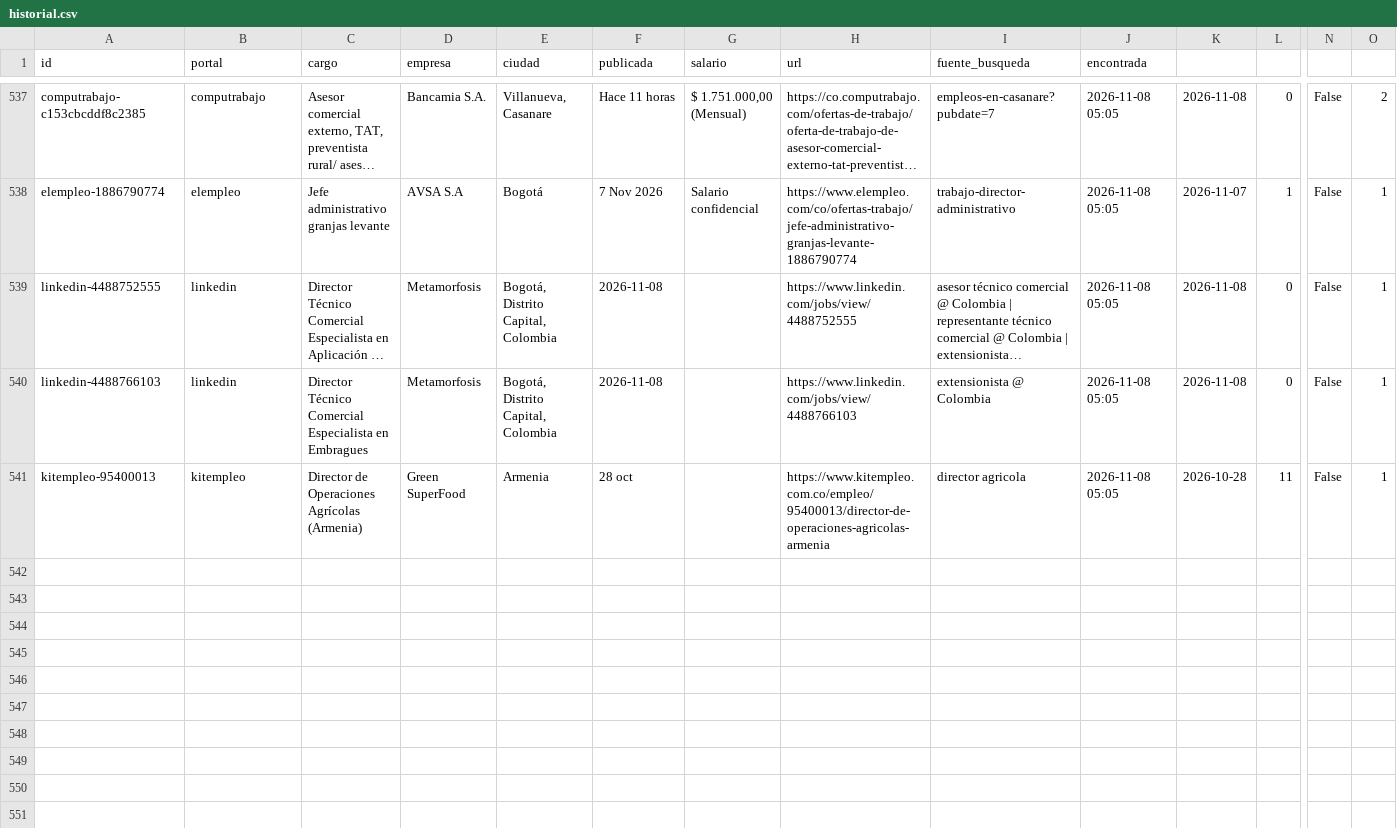
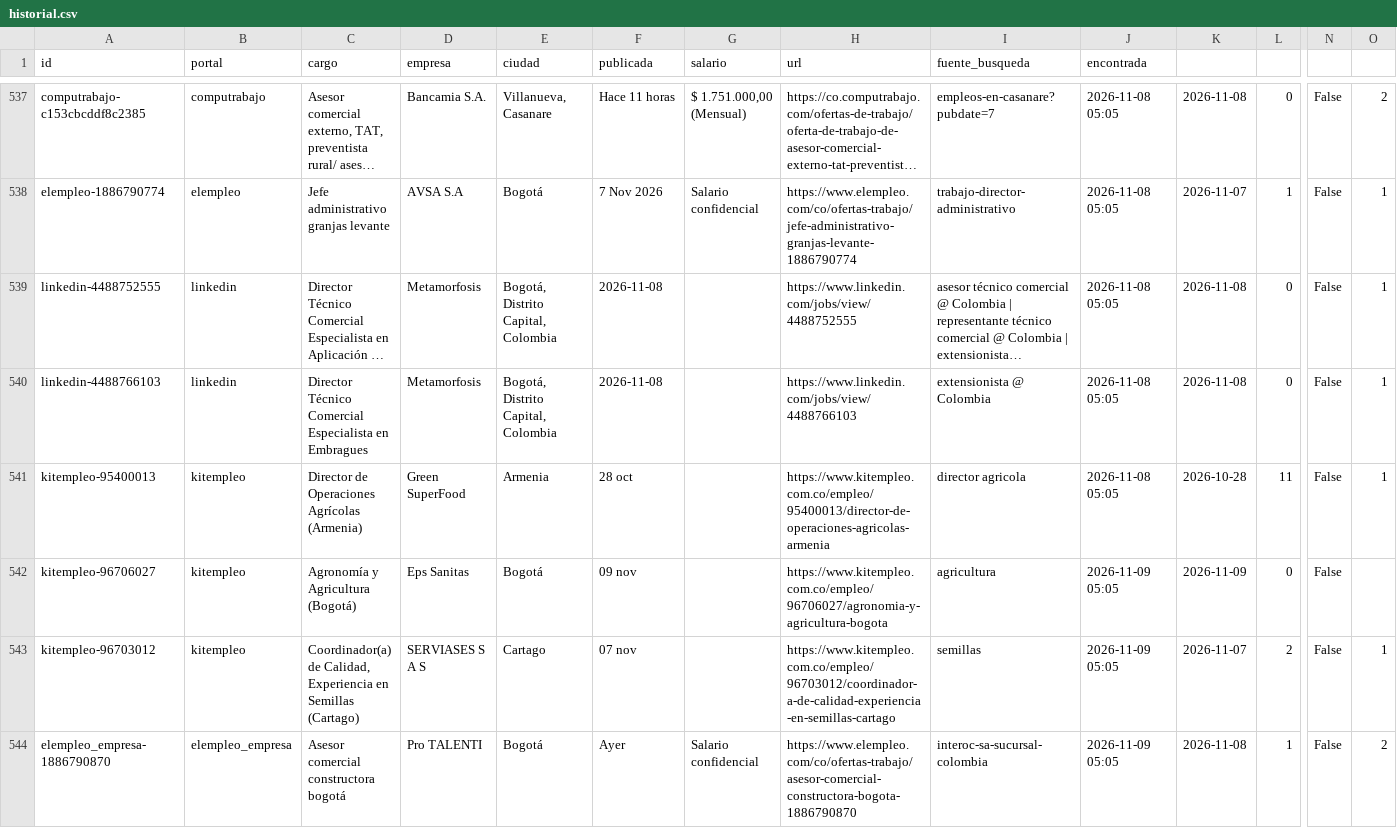
Before and after one commit to vargas9504/vacantes-agro-robot, a CSV file: data/historial.csv, drawn as a sheet; only a part is shown, gaps mark what is left out; long unchanged cells end in …; rows hold the shown columns only; the diff names each change by its address in the sheet, - before the commit and + after, or states it on an @@ line.

```diff
--- a/data/historial.csv
+++ b/data/historial.csv
+row 542: kitempleo-96706027 | kitempleo | Agronomía y Agricultura (Bogotá) | Eps Sanitas | Bogotá | 09 nov |  | https://www.kitempleo.com.co/empleo/96706027/agronomia-y-agricultura-bogota | agricultura | 2026-11-09 05:05 | 2026-11-09 | 0 | False
+row 543: kitempleo-96703012 | kitempleo | Coordinador(a) de Calidad, Experiencia en Semillas (Cartago) | SERVIASES S A S | Cartago | 07 nov |  | https://www.kitempleo.com.co/empleo/96703012/coordinador-a-de-calidad-experiencia-en-semillas-cartago | semillas | 2026-11-09 05:05 | 2026-11-07 | 2 | False | 1
+row 544: elempleo_empresa-1886790870 | elempleo_empresa | Asesor comercial constructora bogotá | Pro TALENTI | Bogotá | Ayer | Salario confidencial | https://www.elempleo.com/co/ofertas-trabajo/asesor-comercial-constructora-bogota-1886790870 | interoc-sa-sucursal-colombia | 2026-11-09 05:05 | 2026-11-08 | 1 | False | 2
```
Also changed, not shown: data/nuevas.csv, 6 other files.
